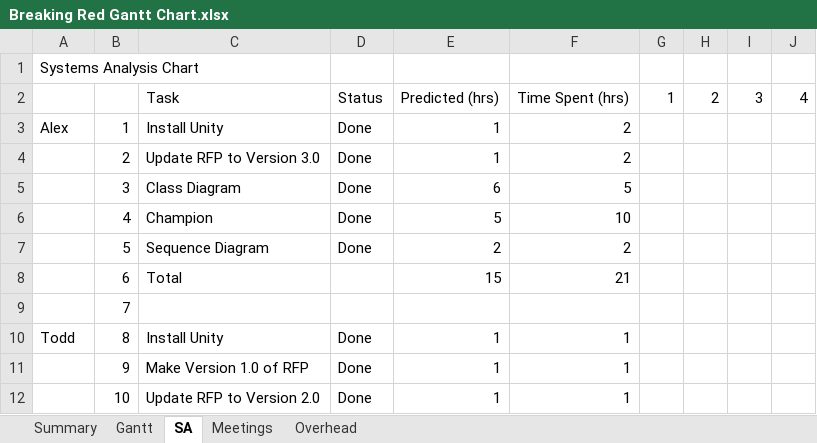
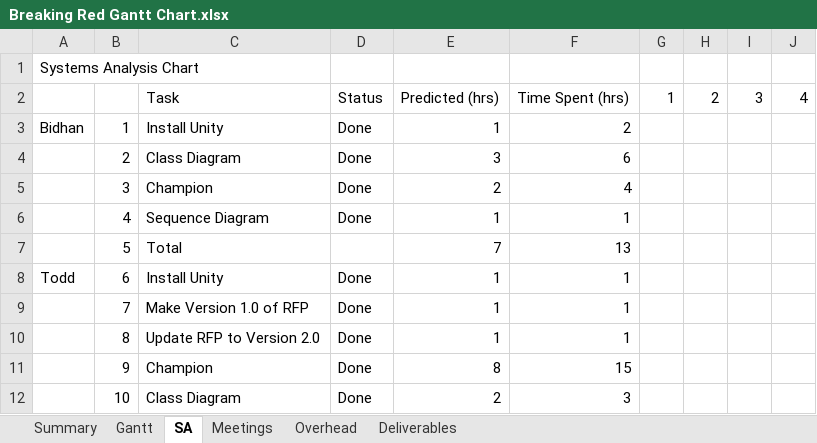
Before and after one commit to GreenSkyGames/Breaking-Red, an Excel workbook: Docs/tl4/Breaking Red Gantt Chart.xlsx, sheet SA, drawn as a sheet; only a part is shown; values as stored, in another font and other column widths than the file's, no cell formats; the diff covers the shown part only; the diff names each change by its address in the sheet, - before the commit and + after, or states it on an @@ line.

```diff
--- a/Docs/tl4/Breaking Red Gantt Chart.xlsx (sheet SA)
+++ b/Docs/tl4/Breaking Red Gantt Chart.xlsx (sheet SA)
+sheet tab: Deliverables
-A3: Alex
+A3: Bidhan
-C4: Update RFP to Version 3.0
+C4: Class Diagram
-E4: 1
+E4: 3
-F4: 2
+F4: 6
-C5: Class Diagram
+C5: Champion
-E5: 6
+E5: 2
-F5: 5
+F5: 4
-C6: Champion
+C6: Sequence Diagram
-E6: 5
+E6: 1
-F6: 10
+F6: 1
-C7: Sequence Diagram
+C7: Total
-D7: Done
+D7: (empty)
-E7: 2
+E7: 7
-F7: 2
+F7: 13
-A8: (empty)
+A8: Todd
-C8: Total
+C8: Install Unity
-D8:D9: (empty)
+D8:D9: Done
-E8: 15
+E8: 1
-F8: 21
+F8: 1
-C9: (empty)
+C9: Make Version 1.0 of RFP
-E9: (empty)
+E9: 1
-F9: (empty)
+F9: 1
-A10: Todd
+A10: (empty)
-C10: Install Unity
+C10: Update RFP to Version 2.0
-C11: Make Version 1.0 of RFP
+C11: Champion
-E11: 1
+E11: 8
-F11: 1
+F11: 15
-C12: Update RFP to Version 2.0
+C12: Class Diagram
-E12: 1
+E12: 2
-F12: 1
+F12: 3
```
Also changed, not shown: 15 removed rows and 144 edited cells elsewhere in this sheet, sheet Gantt, sheet Summary, sheet Meetings, sheet Overhead, cell formats, formulas that keep their value.
